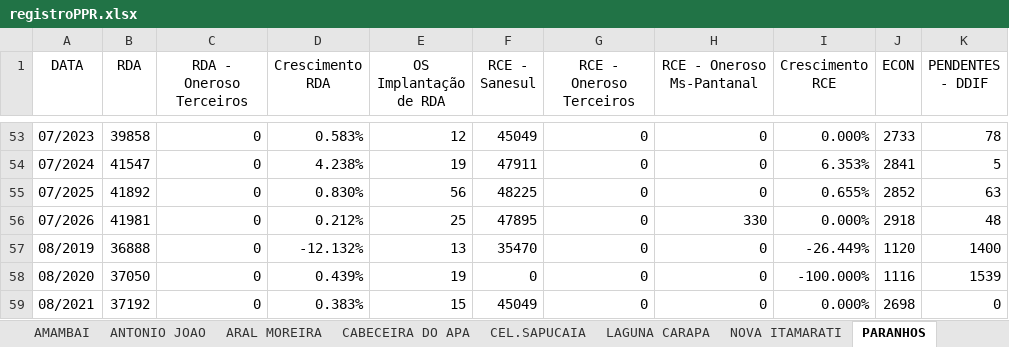
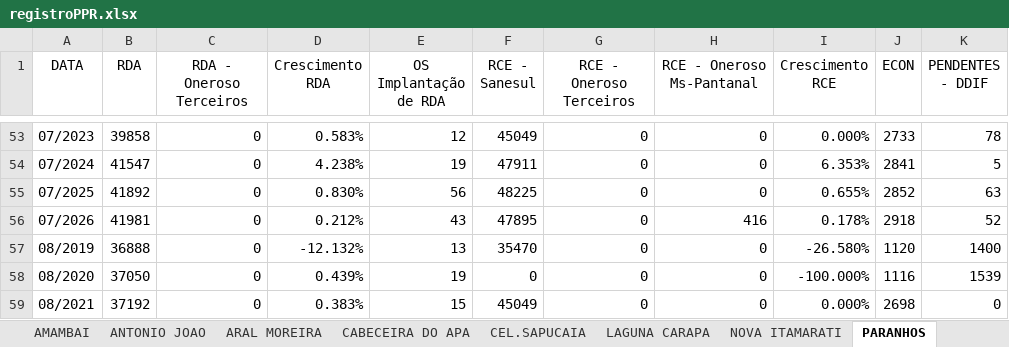
Before and after one commit to OtavioDayrots/Registro_Regional_MS, an Excel workbook: regionais/registroPPR.xlsx, sheet PARANHOS, drawn as a sheet; only a part is shown, gaps mark what is left out; values as stored, in another font and other column widths than the file's, no borders; the diff names each change by its address in the sheet, - before the commit and + after, or states it on an @@ line.

```diff
--- a/regionais/registroPPR.xlsx (sheet PARANHOS)
+++ b/regionais/registroPPR.xlsx (sheet PARANHOS)
-E56 (OS Implantação de RDA): 25
+E56 (OS Implantação de RDA): 43
-H56 (RCE - Oneroso Ms-Pantanal): 330
+H56 (RCE - Oneroso Ms-Pantanal): 416
-I56 (Crescimento RCE): 0.000%
+I56 (Crescimento RCE): 0.178%
-K56 (PENDENTES - DDIF): 48
+K56 (PENDENTES - DDIF): 52
-I57 (Crescimento RCE): -26.449%
+I57 (Crescimento RCE): -26.580%
```
Also changed, not shown: sheet AMAMBAI, sheet PONTA PORA, sheet ARAL MOREIRA, sheet ANTONIO JOAO, sheet CEL.SAPUCAIA, sheet VILA BOCAJA, 6 more sheets, estado/registroRegional.xlsx, regionais/registroAUA.xlsx, 8 other files.
